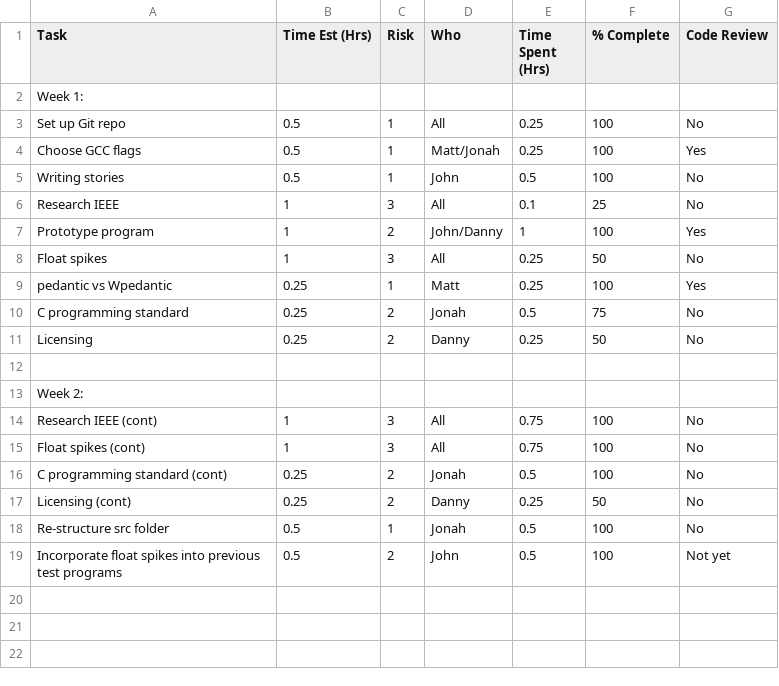
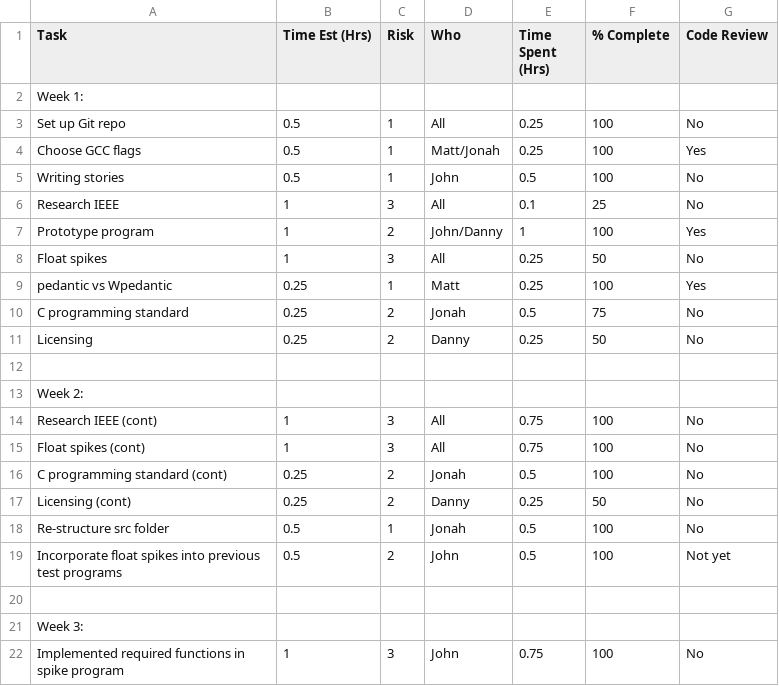
Before and after one commit to djkong7/QuadSolver, a CSV file: docs/TPS.csv, drawn as a sheet; the diff names each change by its address in the sheet, - before the commit and + after, or states it on an @@ line.

Commit message:
Updated TPS with my work

```diff
--- a/docs/TPS.csv
+++ b/docs/TPS.csv
+row 20: (empty)
+row 21: Week 3:
+row 22: Implemented required functions in spike program | 1 | 3 | John | 0.75 | 100 | No
```
